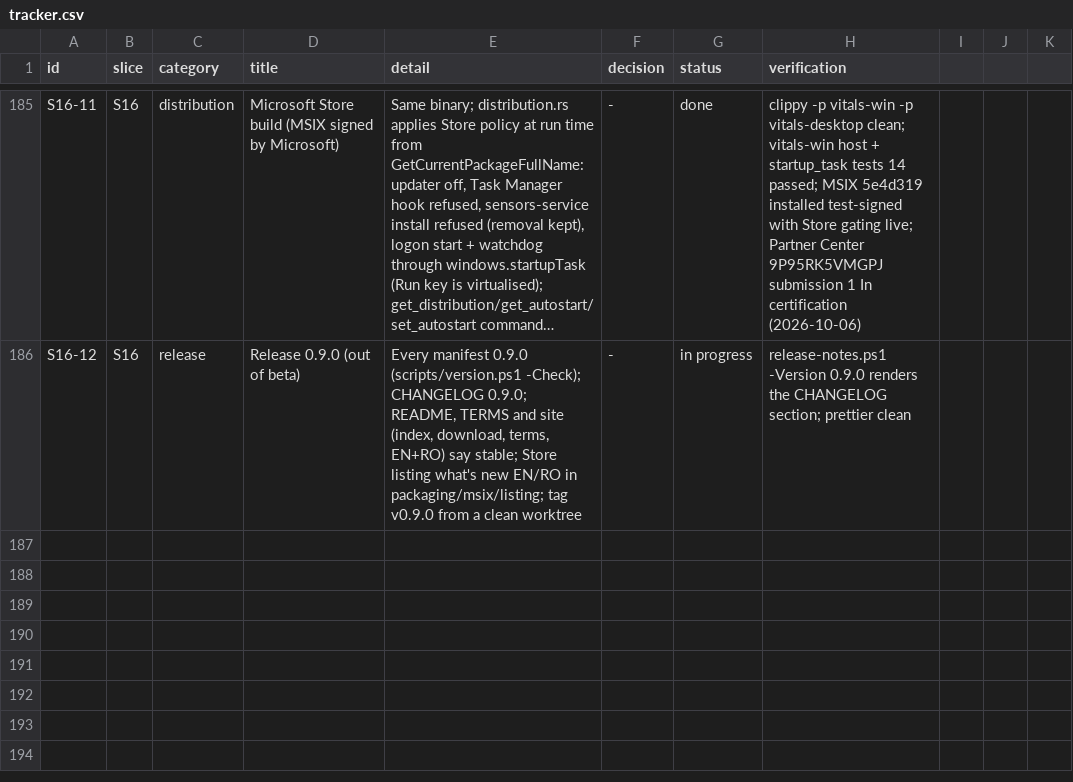
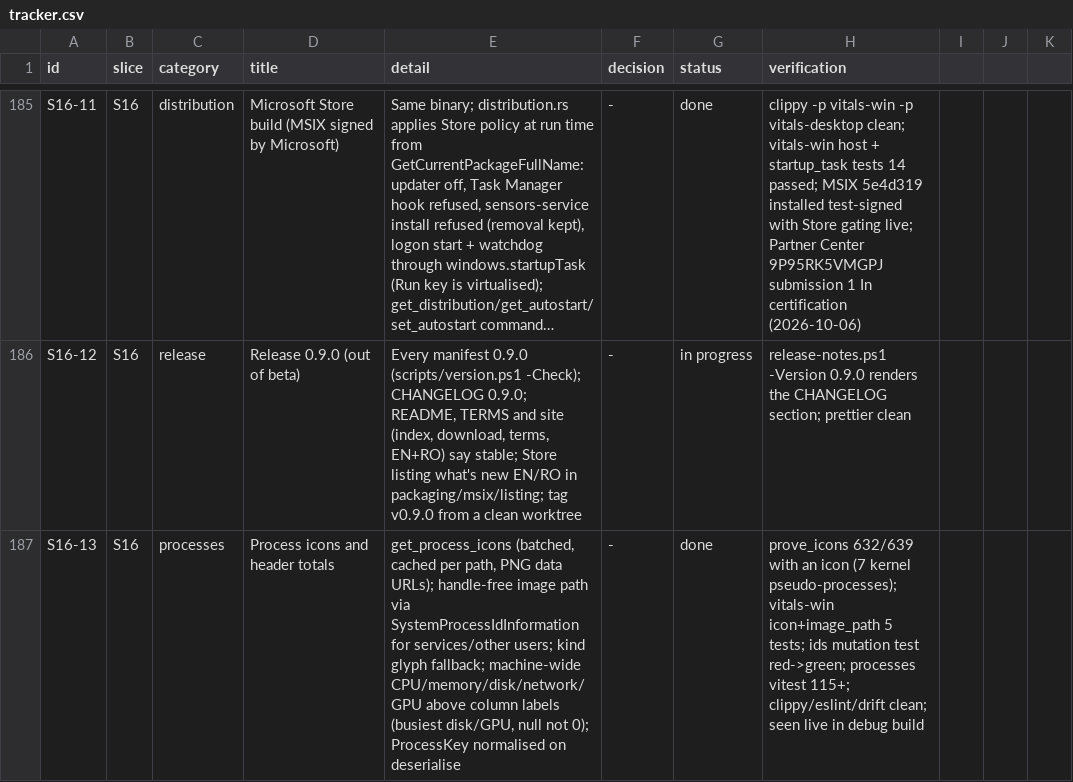
Before and after one commit to dragoscv/vitals, a CSV file: docs/tracker.csv, drawn as a sheet; only a part is shown, gaps mark what is left out; long unchanged cells end in …; the diff names each change by its address in the sheet, - before the commit and + after, or states it on an @@ line.

Commit message:
feat(processes): program icons and machine-wide totals in headers
Agent-Session: term-65640
Agent-Purpose: process icons + header totals

```diff
--- a/docs/tracker.csv
+++ b/docs/tracker.csv
+row 187: S16-13 | S16 | processes | Process icons and header totals | get_process_icons (batched, cached per path, PNG data URLs); handle-free image path via SystemProcessIdInformation for services/other users; kind glyph fallback; machine-wide CPU/memory/disk/network/GPU above column labels (busiest disk/GPU, null not 0); ProcessKey normalised on deserialise | - | done | prove_icons 632/639 with an icon (7 kernel pseudo-processes); vitals-win icon+image_path 5 tests; ids mutation test red->green; processes vitest 115+; clippy/eslint/drift clean; seen live in debug build
```
Also changed, not shown: 19 other files.
